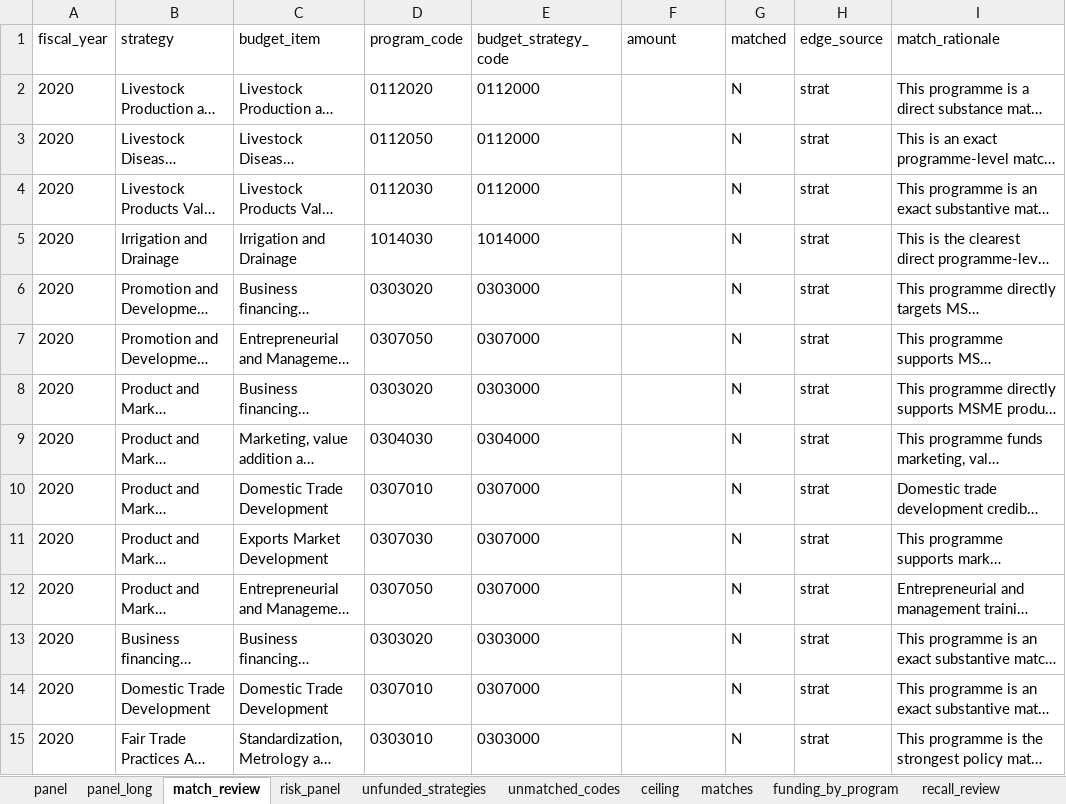
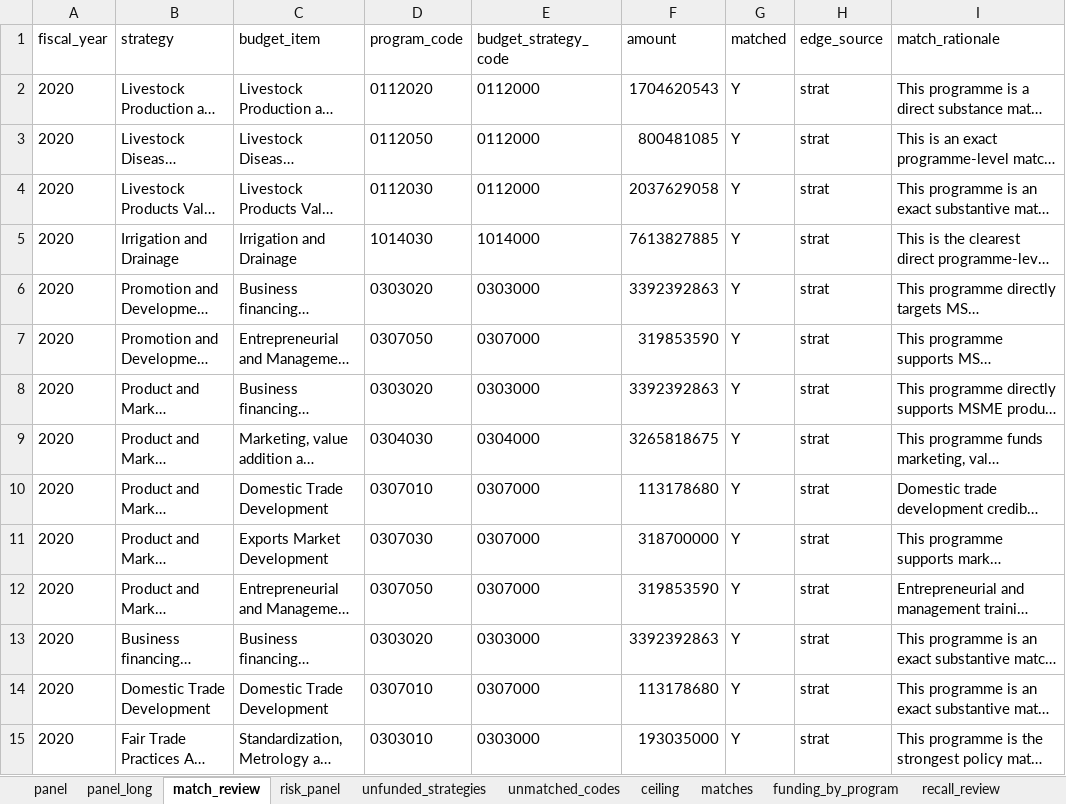
Before and after one commit to SebPasha/PVII_AI_Unveils_Tomorrow_Dashboard, an Excel workbook: kenya/FINAL_PANEL.xlsx, sheet match_review, drawn as a sheet; only a part is shown; long unchanged cells end in …; values as stored, in another font and other column widths than the file's, no borders; the diff covers the shown part only; the diff names each change by its address in the sheet, - before the commit and + after, or states it on an @@ line.

```diff
--- a/kenya/FINAL_PANEL.xlsx (sheet match_review)
+++ b/kenya/FINAL_PANEL.xlsx (sheet match_review)
-F2 (amount): (empty)
+F2 (amount): 1704620543
-G2:G15 (matched): N
+G2:G15 (matched): Y
-F3 (amount): (empty)
+F3 (amount): 800481085
-F4 (amount): (empty)
+F4 (amount): 2037629058
-F5 (amount): (empty)
+F5 (amount): 7613827885
-F6 (amount): (empty)
+F6 (amount): 3392392863
-F7 (amount): (empty)
+F7 (amount): 319853590
-F8 (amount): (empty)
+F8 (amount): 3392392863
-F9 (amount): (empty)
+F9 (amount): 3265818675
-F10 (amount): (empty)
+F10 (amount): 113178680
-F11 (amount): (empty)
+F11 (amount): 318700000
-F12 (amount): (empty)
+F12 (amount): 319853590
-F13 (amount): (empty)
+F13 (amount): 3392392863
-F14 (amount): (empty)
+F14 (amount): 113178680
-F15 (amount): (empty)
+F15 (amount): 193035000
```
Also changed, not shown: 1828 edited cells elsewhere in this sheet, sheet panel_long, sheet matches, sheet panel, sheet unmapped_programs, sheet funding_by_program, sheet unmatched_codes, 7 more sheets, DATA_ISSUES.xlsx, UNION_PANEL.xlsx, 24 other files.
